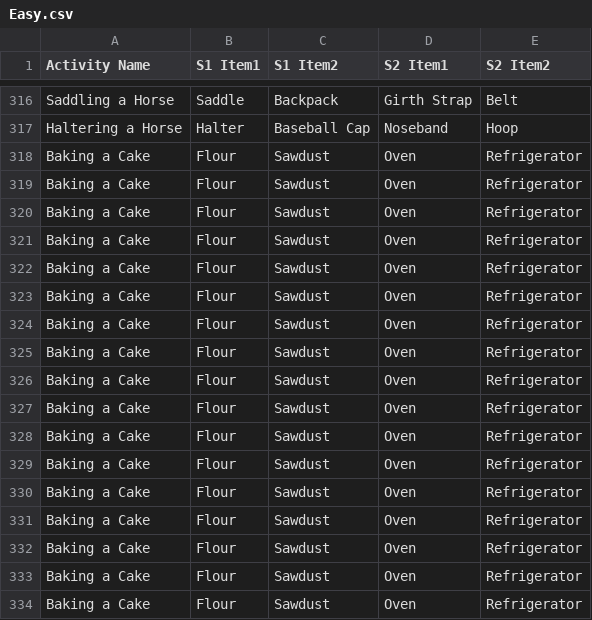
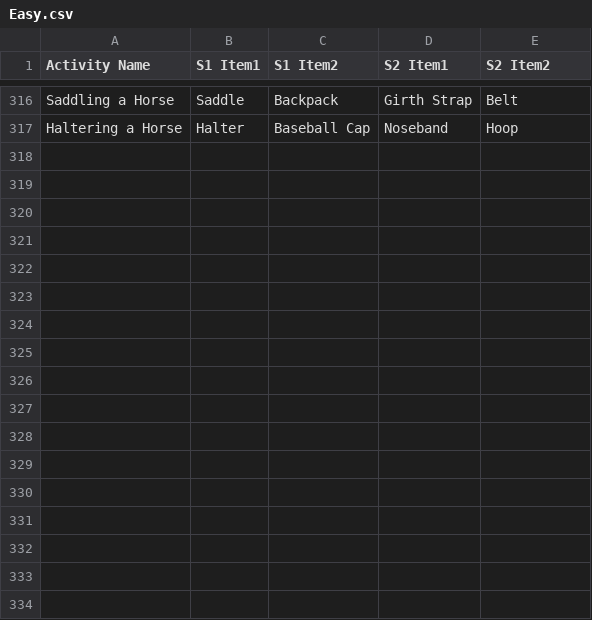
Before and after one commit to calvinmoser/fivethings, a CSV file: data/Easy.csv, drawn as a sheet; only a part is shown, gaps mark what is left out.

```diff
--- a/data/Easy.csv
+++ b/data/Easy.csv
@@ -317,18 +317 @@ Saddling a Horse,Saddle,Backpack,Girth Strap,Belt
 Haltering a Horse,Halter,Baseball Cap,Noseband,Hoop
-Baking a Cake,Flour,Sawdust,Oven,Refrigerator
-Baking a Cake,Flour,Sawdust,Oven,Refrigerator
-Baking a Cake,Flour,Sawdust,Oven,Refrigerator
-Baking a Cake,Flour,Sawdust,Oven,Refrigerator
-Baking a Cake,Flour,Sawdust,Oven,Refrigerator
-Baking a Cake,Flour,Sawdust,Oven,Refrigerator
-Baking a Cake,Flour,Sawdust,Oven,Refrigerator
-Baking a Cake,Flour,Sawdust,Oven,Refrigerator
-Baking a Cake,Flour,Sawdust,Oven,Refrigerator
-Baking a Cake,Flour,Sawdust,Oven,Refrigerator
-Baking a Cake,Flour,Sawdust,Oven,Refrigerator
-Baking a Cake,Flour,Sawdust,Oven,Refrigerator
-Baking a Cake,Flour,Sawdust,Oven,Refrigerator
-Baking a Cake,Flour,Sawdust,Oven,Refrigerator
-Baking a Cake,Flour,Sawdust,Oven,Refrigerator
-Baking a Cake,Flour,Sawdust,Oven,Refrigerator
-Baking a Cake,Flour,Sawdust,Oven,Refrigerator
```
Also changed, not shown: data/Hard.csv, data/Medium.csv.
